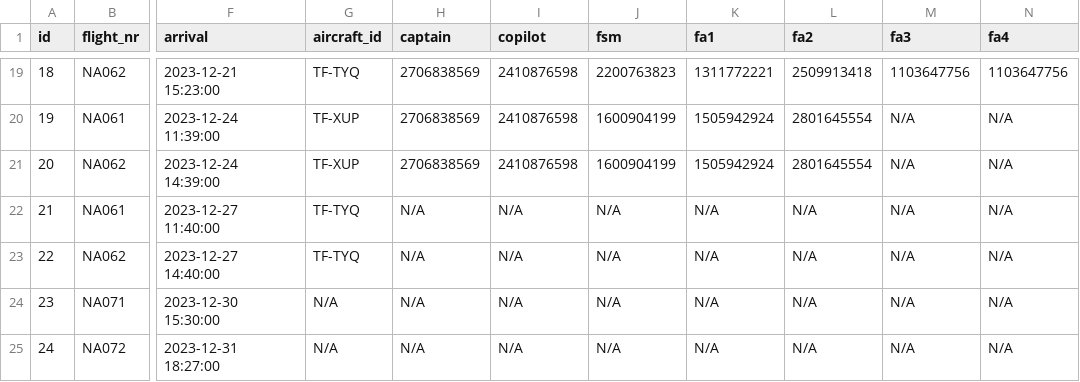
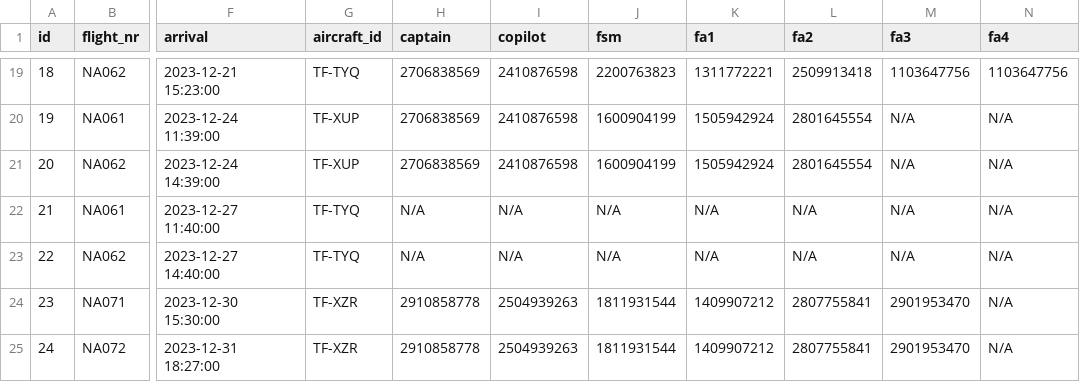
Before and after one commit to LarusThor/NaN-Air-Verklegt-1, a CSV file: files/upcoming_flights.csv, drawn as a sheet; only a part is shown, gaps mark what is left out; the diff names each change by its address in the sheet, - before the commit and + after, or states it on an @@ line.

```diff
--- a/files/upcoming_flights.csv
+++ b/files/upcoming_flights.csv
-G24:G25 (aircraft_id): N/A
+G24:G25 (aircraft_id): TF-XZR
-H24:H25 (captain): N/A
+H24:H25 (captain): 2910858778
-I24:I25 (copilot): N/A
+I24:I25 (copilot): 2504939263
-J24:J25 (fsm): N/A
+J24:J25 (fsm): 1811931544
-K24:K25 (fa1): N/A
+K24:K25 (fa1): 1409907212
-L24:L25 (fa2): N/A
+L24:L25 (fa2): 2807755841
-M24:M25 (fa3): N/A
+M24:M25 (fa3): 2901953470
```
Also changed, not shown: 8 other files.
